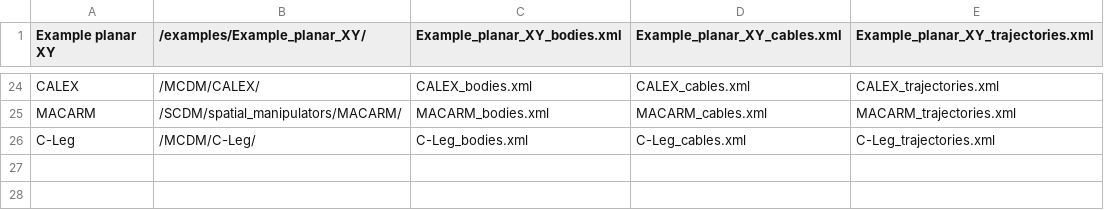
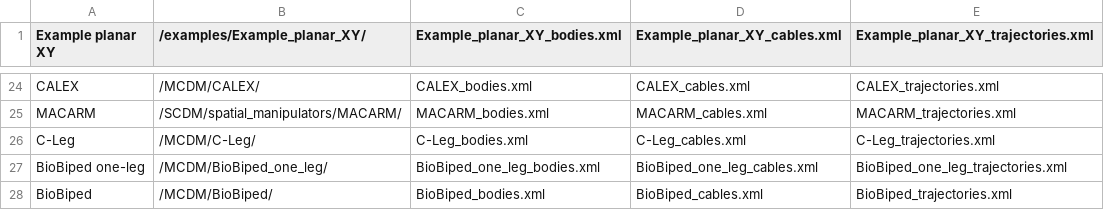
Before and after one commit to darwinlau/CASPR, a CSV file: data/model_config/models/models_list.csv, drawn as a sheet; only a part is shown, gaps mark what is left out; the diff names each change by its address in the sheet, - before the commit and + after, or states it on an @@ line.

Commit message:
Added BioBiped robots from TU Darmstadt (still need to add references)

```diff
--- a/data/model_config/models/models_list.csv
+++ b/data/model_config/models/models_list.csv
+row 27: BioBiped one-leg | /MCDM/BioBiped_one_leg/ | BioBiped_one_leg_bodies.xml | BioBiped_one_leg_cables.xml | BioBiped_one_leg_trajectories.xml
+row 28: BioBiped | /MCDM/BioBiped/ | BioBiped_bodies.xml | BioBiped_cables.xml | BioBiped_trajectories.xml
```
Also changed, not shown: 6 other files.
